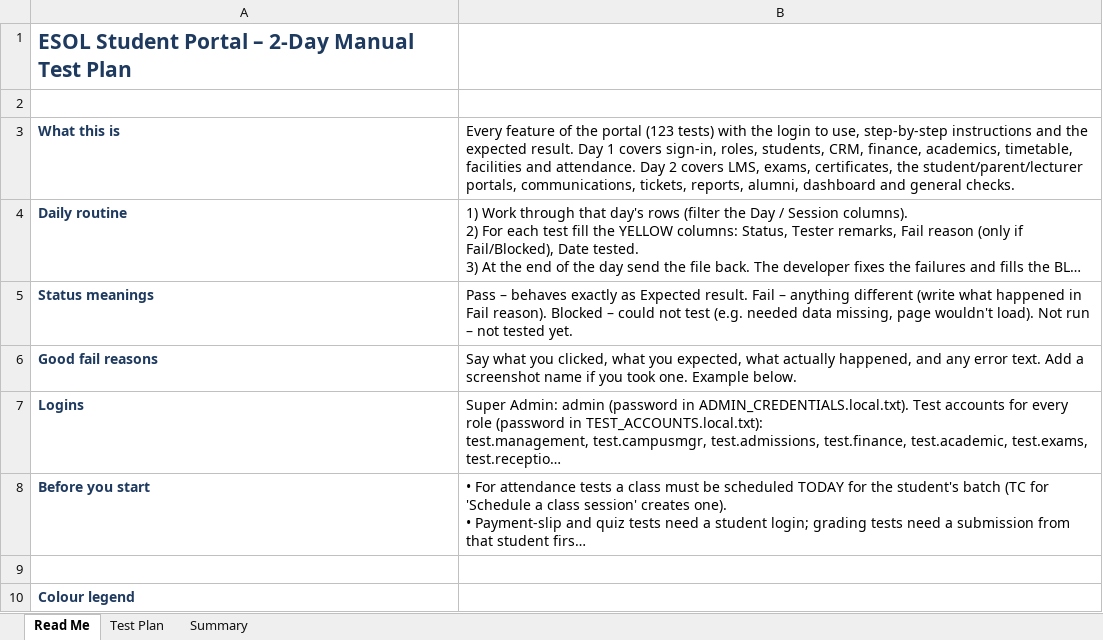
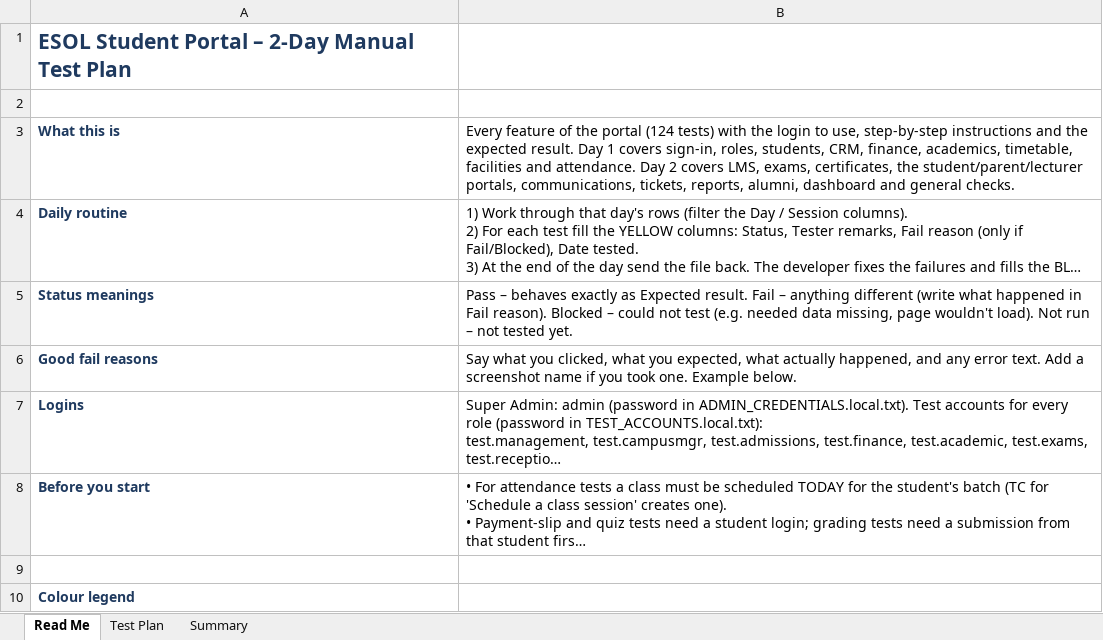
Before and after one commit to DigiMe-Ads/esol-student-portal, an Excel workbook: ESOL_Student_Portal_Test_Plan.xlsx, sheet Read Me, drawn as a sheet; only a part is shown; long unchanged cells end in …; values as stored, in another font and other column widths than the file's, no borders; the diff names each change by its address in the sheet, - before the commit and + after, or states it on an @@ line.

```diff
--- a/ESOL_Student_Portal_Test_Plan.xlsx (sheet Read Me)
+++ b/ESOL_Student_Portal_Test_Plan.xlsx (sheet Read Me)
-B3: …the portal (123 tests) with…
+B3: …the portal (124 tests) with…
```
Also changed, not shown: sheet Test Plan, sheet Summary, 7 other files.
